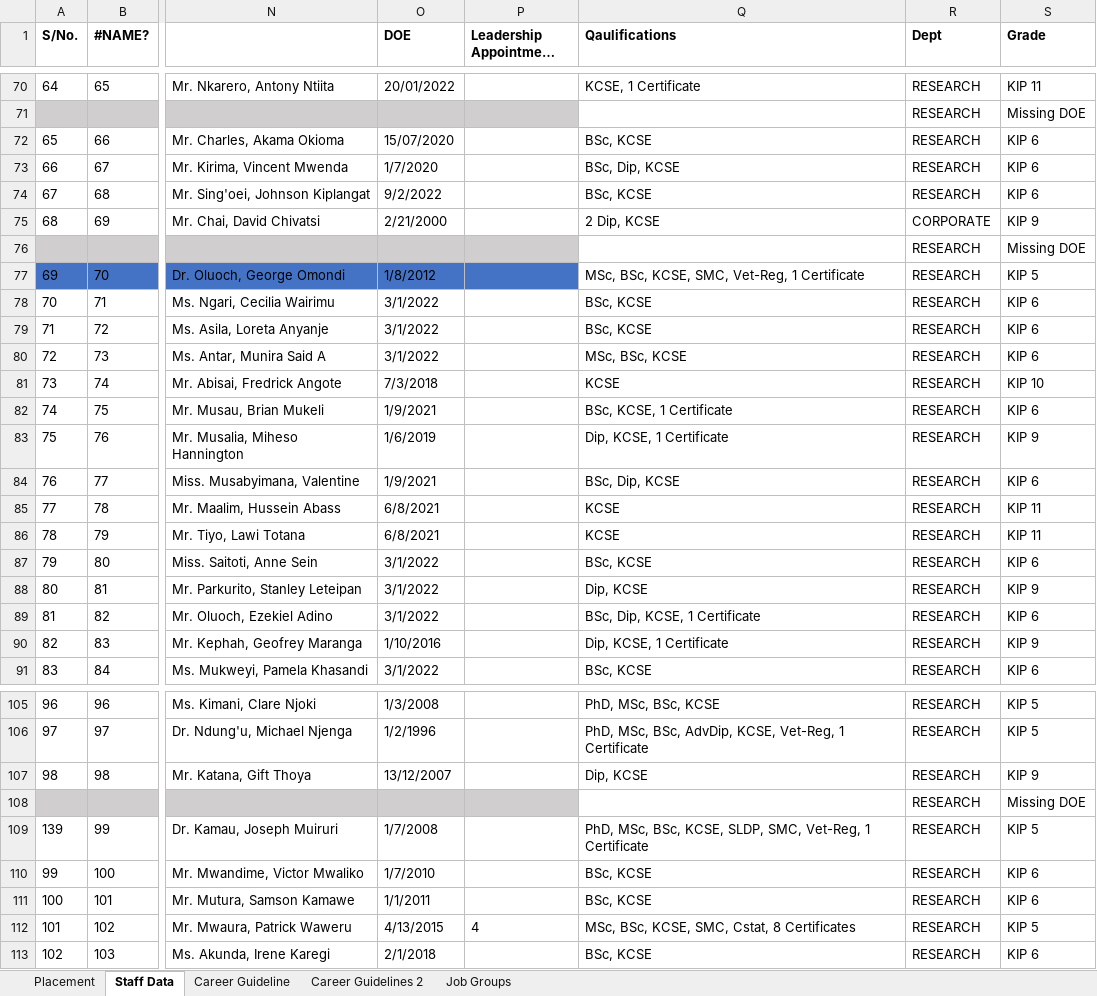
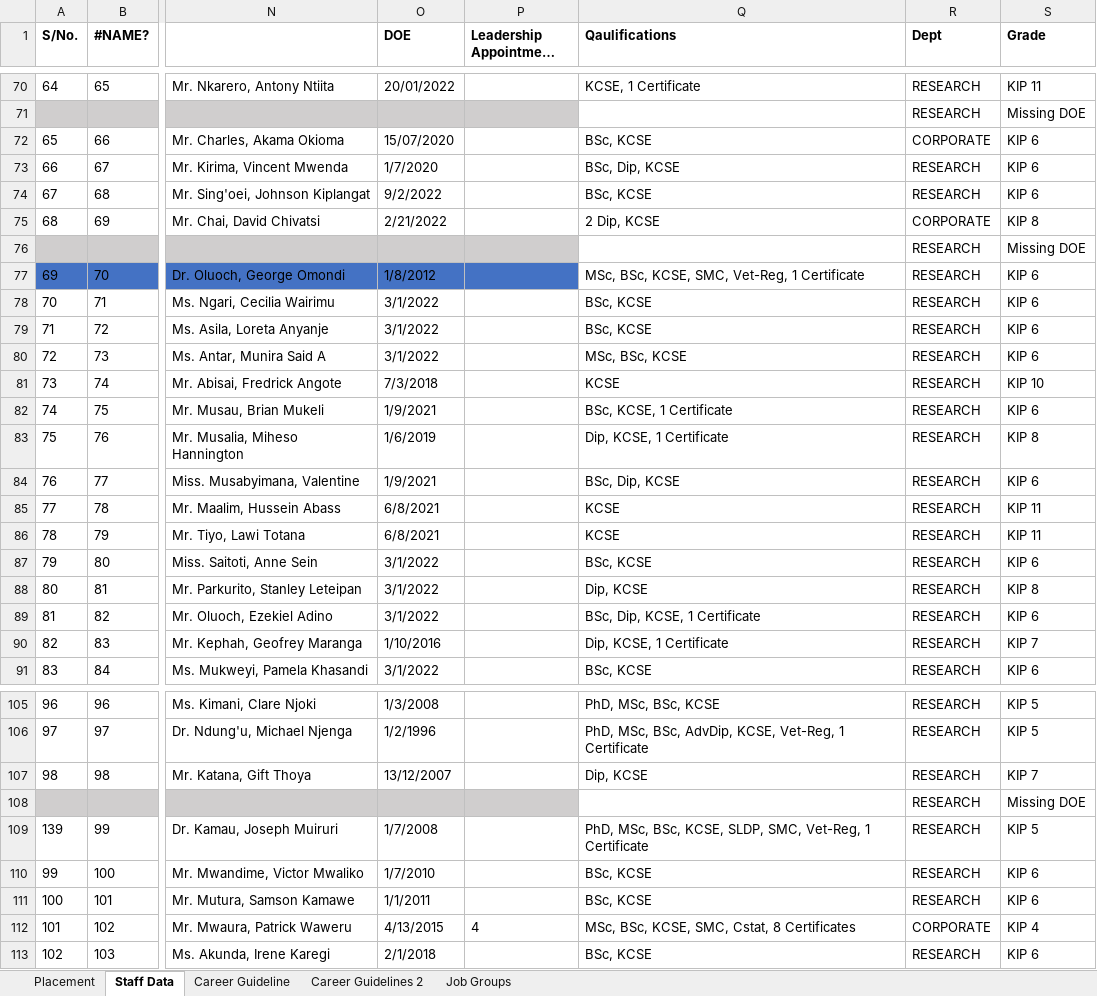
Before and after one commit to MwauraPatrick/DSAS, an Excel workbook: Projects/HR/placement (1)/Copy of staff establishment as June 2026_HR input (6) (Autosaved).xlsm, sheet Staff Data, drawn as a sheet; only a part is shown, gaps mark what is left out; long unchanged cells end in …; values as stored, in another font and other column widths than the file's, no borders; the diff covers the shown part only; the diff names each change by its address in the sheet, - before the commit and + after, or states it on an @@ line.

```diff
--- a/Projects/HR/placement (1)/Copy of staff establishment as June 2026_HR input (6) (Autosaved).xlsm (sheet Staff Data)
+++ b/Projects/HR/placement (1)/Copy of staff establishment as June 2026_HR input (6) (Autosaved).xlsm (sheet Staff Data)
-R72 (Dept): RESEARCH
+R72 (Dept): CORPORATE
-O75 (DOE): 2/21/2000
+O75 (DOE): 2/21/2022
-S75 (Grade): KIP 9
+S75 (Grade): KIP 8
-S77 (Grade): KIP 5
+S77 (Grade): KIP 6
-S83 (Grade): KIP 9
+S83 (Grade): KIP 8
-S88 (Grade): KIP 9
+S88 (Grade): KIP 8
-S90 (Grade): KIP 9
+S90 (Grade): KIP 7
-S107 (Grade): KIP 9
+S107 (Grade): KIP 7
-R112 (Dept): RESEARCH
+R112 (Dept): CORPORATE
-S112 (Grade): KIP 5
+S112 (Grade): KIP 4
```
Also changed, not shown: 21 edited cells elsewhere in this sheet, sheet Career Guidelines 2, 1 other file.
